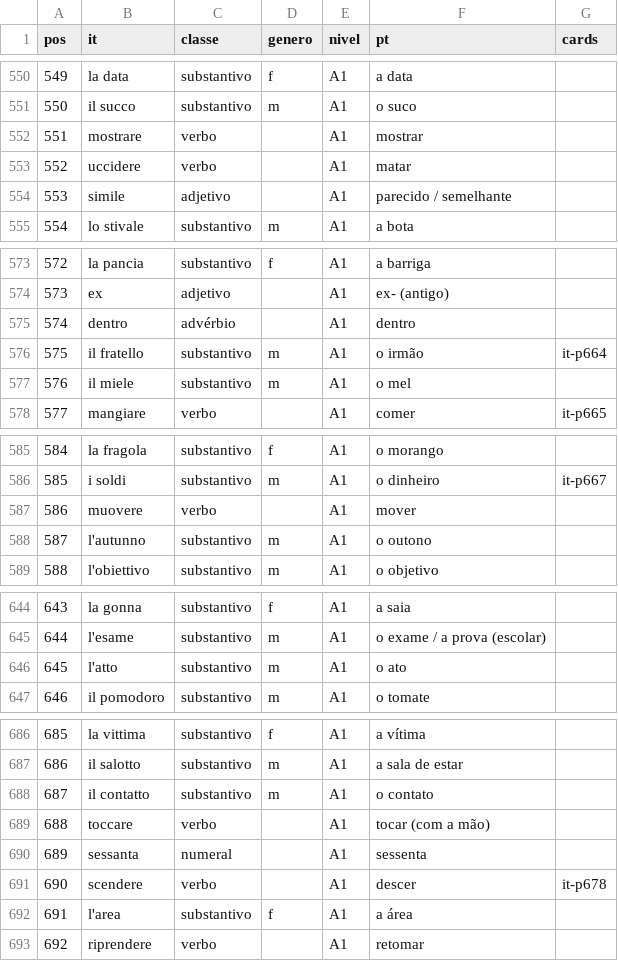
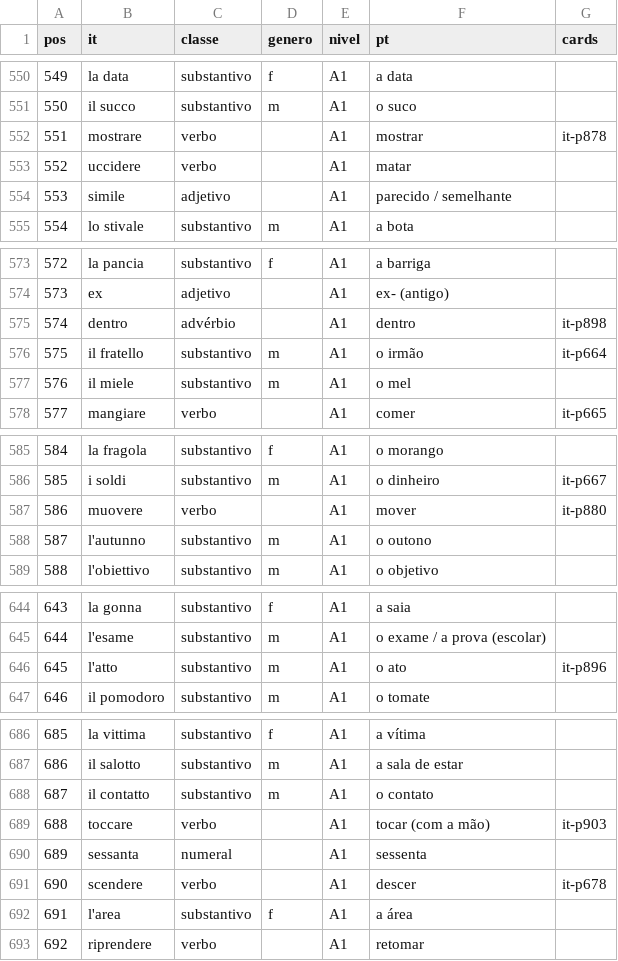
Before and after one commit to organizacoes-taioe/taioe-cards, a TSV file: fonte/frequencia/it.tsv, drawn as a sheet; only a part is shown, gaps mark what is left out; the diff covers the shown part only.

```diff
--- a/fonte/frequencia/it.tsv
+++ b/fonte/frequencia/it.tsv
@@ -551,3 +551,3 @@ pos	it	classe	genero	nivel	pt	cards
 550	il succo	substantivo	m	A1	o suco	
-551	mostrare	verbo		A1	mostrar	
+551	mostrare	verbo		A1	mostrar	it-p878
 552	uccidere	verbo		A1	matar	
@@ -574,3 +574,3 @@ pos	it	classe	genero	nivel	pt	cards
 573	ex	adjetivo		A1	ex- (antigo)	
-574	dentro	advérbio		A1	dentro	
+574	dentro	advérbio		A1	dentro	it-p898
 575	il fratello	substantivo	m	A1	o irmão	it-p664
@@ -586,3 +586,3 @@ pos	it	classe	genero	nivel	pt	cards
 585	i soldi	substantivo	m	A1	o dinheiro	it-p667
-586	muovere	verbo		A1	mover	
+586	muovere	verbo		A1	mover	it-p880
 587	l'autunno	substantivo	m	A1	o outono	
@@ -645,3 +645,3 @@ pos	it	classe	genero	nivel	pt	cards
 644	l'esame	substantivo	m	A1	o exame / a prova (escolar)	
-645	l'atto	substantivo	m	A1	o ato	
+645	l'atto	substantivo	m	A1	o ato	it-p896
 646	il pomodoro	substantivo	m	A1	o tomate	
@@ -688,3 +688,3 @@ pos	it	classe	genero	nivel	pt	cards
 687	il contatto	substantivo	m	A1	o contato	
-688	toccare	verbo		A1	tocar (com a mão)	
+688	toccare	verbo		A1	tocar (com a mão)	it-p903
 689	sessanta	numeral		A1	sessenta	
```
Also changed, not shown: 46 edited cells elsewhere in this file, 7 other files.
